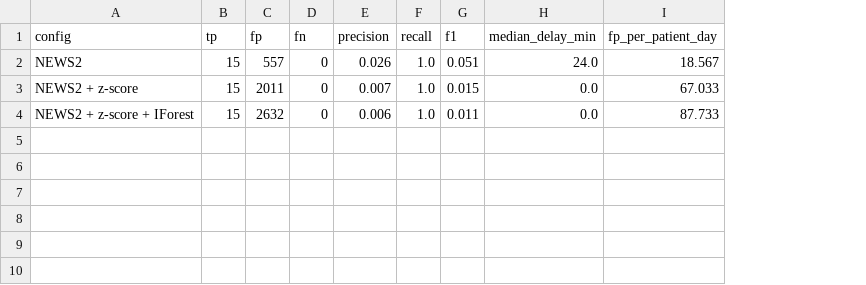
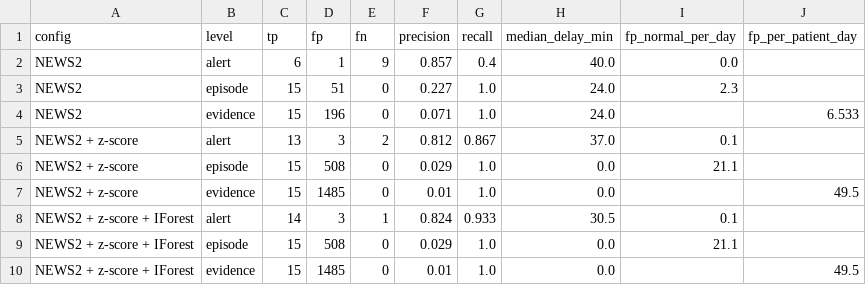
Before and after one commit to mvgv/techchallenge-fasae4, a CSV file: docs/resultados/vitals_metrics.csv, drawn as a sheet; removed rows and columns are numbered as before the commit, all else as after; the diff names each change by its address in the sheet, - before the commit and + after, or states it on an @@ line.

```diff
--- a/docs/resultados/vitals_metrics.csv
+++ b/docs/resultados/vitals_metrics.csv
+column B (level), row 3: episode; row 6: episode; row 9: episode
-column G (f1), rows 2-4: 0.051 | 0.015 | 0.011
+column I (fp_normal_per_day), row 3: 2.3; row 6: 21.1; row 9: 21.1
+row 2: NEWS2 | alert | 6 | 1 | 9 | 0.857 | 0.4 | 40.0 | 0.0
-D3 (fp): 557
+D3 (fp): 51
-F3 (precision): 0.026
+F3 (precision): 0.227
-J3 (fp_per_patient_day): 18.567
+J3 (fp_per_patient_day): (empty)
+row 4: NEWS2 | evidence | 15 | 196 | 0 | 0.071 | 1.0 | 24.0 |  | 6.533
+row 5: NEWS2 + z-score | alert | 13 | 3 | 2 | 0.812 | 0.867 | 37.0 | 0.1
-D6 (fp): 2011
+D6 (fp): 508
-F6 (precision): 0.007
+F6 (precision): 0.029
-J6 (fp_per_patient_day): 67.033
+J6 (fp_per_patient_day): (empty)
+row 7: NEWS2 + z-score | evidence | 15 | 1485 | 0 | 0.01 | 1.0 | 0.0 |  | 49.5
+row 8: NEWS2 + z-score + IForest | alert | 14 | 3 | 1 | 0.824 | 0.933 | 30.5 | 0.1
-D9 (fp): 2632
+D9 (fp): 508
-F9 (precision): 0.006
+F9 (precision): 0.029
-J9 (fp_per_patient_day): 87.733
+J9 (fp_per_patient_day): (empty)
+row 10: NEWS2 + z-score + IForest | evidence | 15 | 1485 | 0 | 0.01 | 1.0 | 0.0 |  | 49.5
```
Also changed, not shown: 4 other files.
